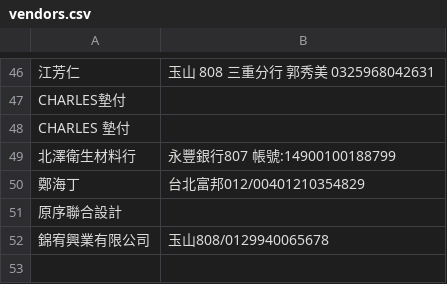
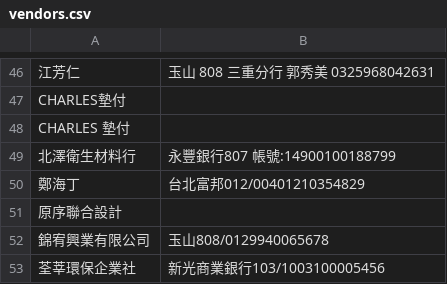
Before and after one commit to anitalintimelab-ops/Procurement-and-Payment-Request-System, a CSV file: vendors.csv, drawn as a sheet; only a part is shown, gaps mark what is left out.

Commit message:
Auto sync vendors.csv from TimeLab System

```diff
--- a/vendors.csv
+++ b/vendors.csv
@@ -52 +52,2 @@ CHARLES 墊付,
 錦宥興業有限公司,玉山808/0129940065678
+荃莘環保企業社,新光商業銀行103/1003100005456
```
